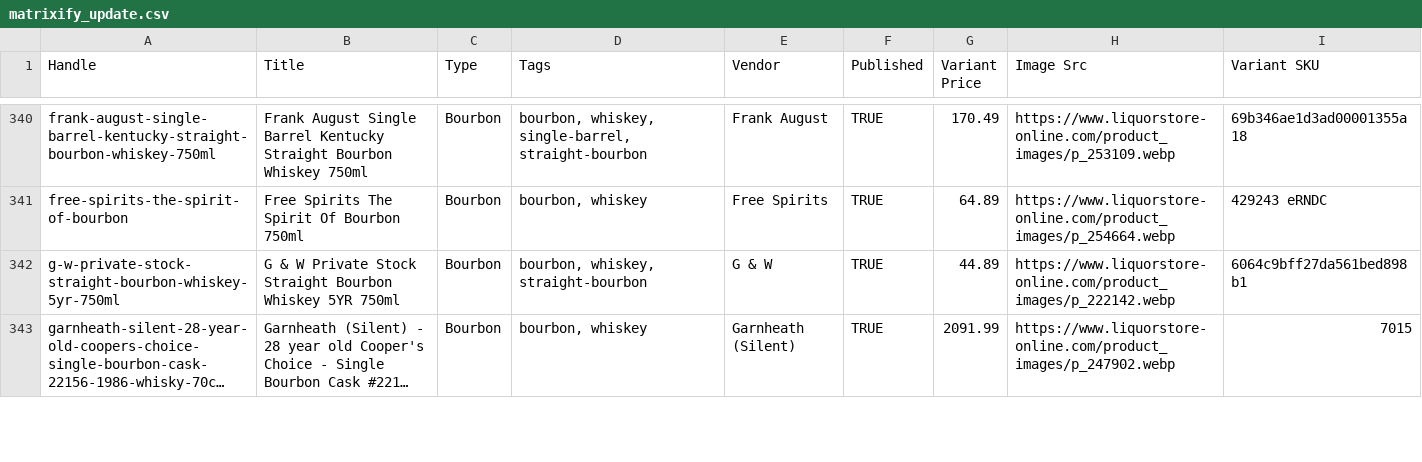
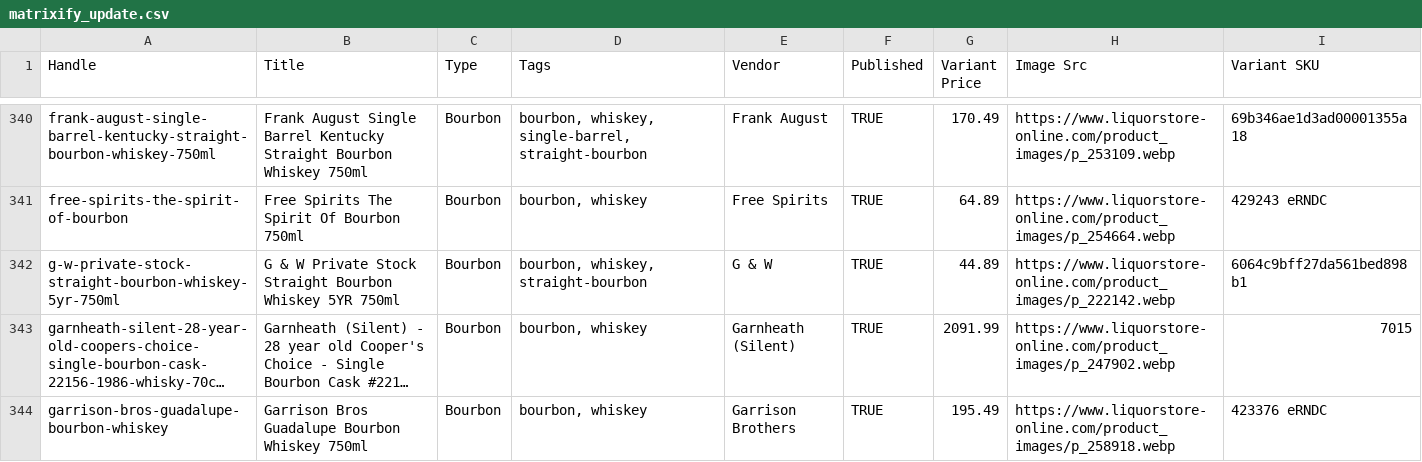
Before and after one commit to Njawnson/bourbon-shopify-sync, a CSV file: output/matrixify_update.csv, drawn as a sheet; only a part is shown, gaps mark what is left out; long unchanged cells end in …; the diff covers the shown part only; the diff names each change by its address in the sheet, - before the commit and + after, or states it on an @@ line.

```diff
--- a/output/matrixify_update.csv
+++ b/output/matrixify_update.csv
+row 344: garrison-bros-guadalupe-bourbon-whiskey | Garrison Bros Guadalupe Bourbon Whiskey 750ml | Bourbon | bourbon, whiskey | Garrison Brothers | TRUE | 195.49 | https://www.liquorstore-online.com/product_images/p_258918.webp | 423376 eRNDC
```
Also changed, not shown: 2 added rows, 4 removed rows and 3 edited cells elsewhere in this file, 1 other file.
